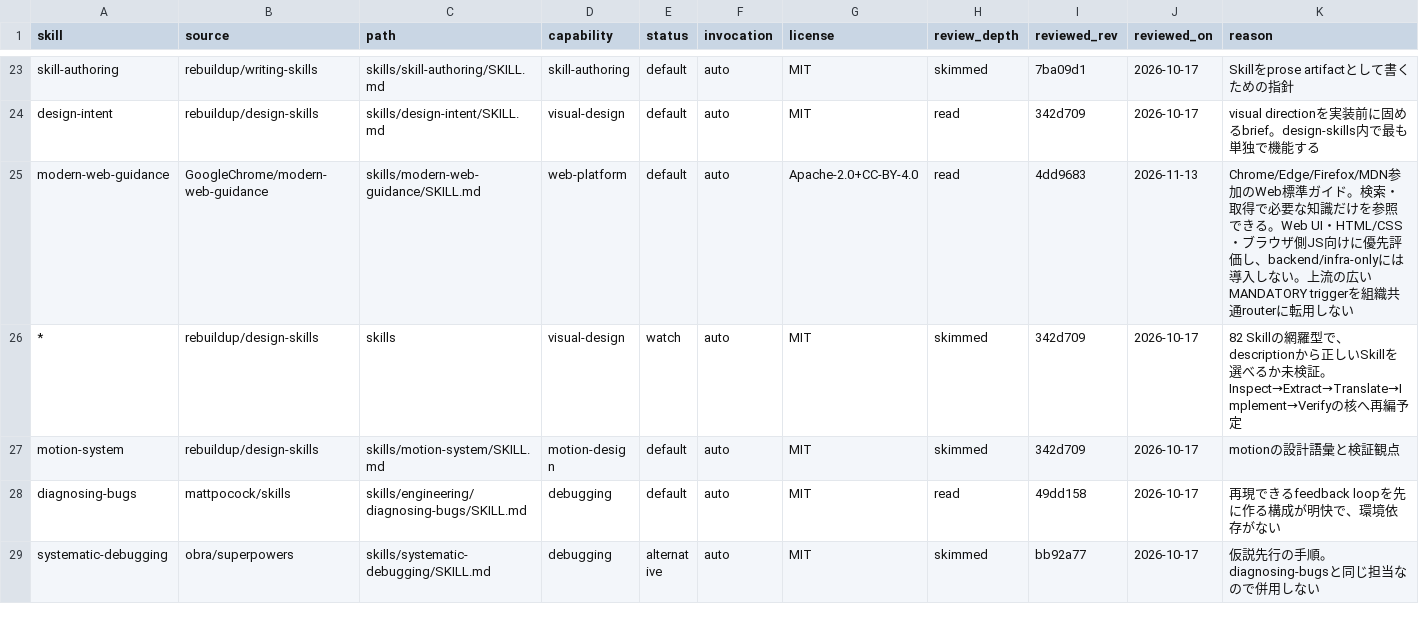
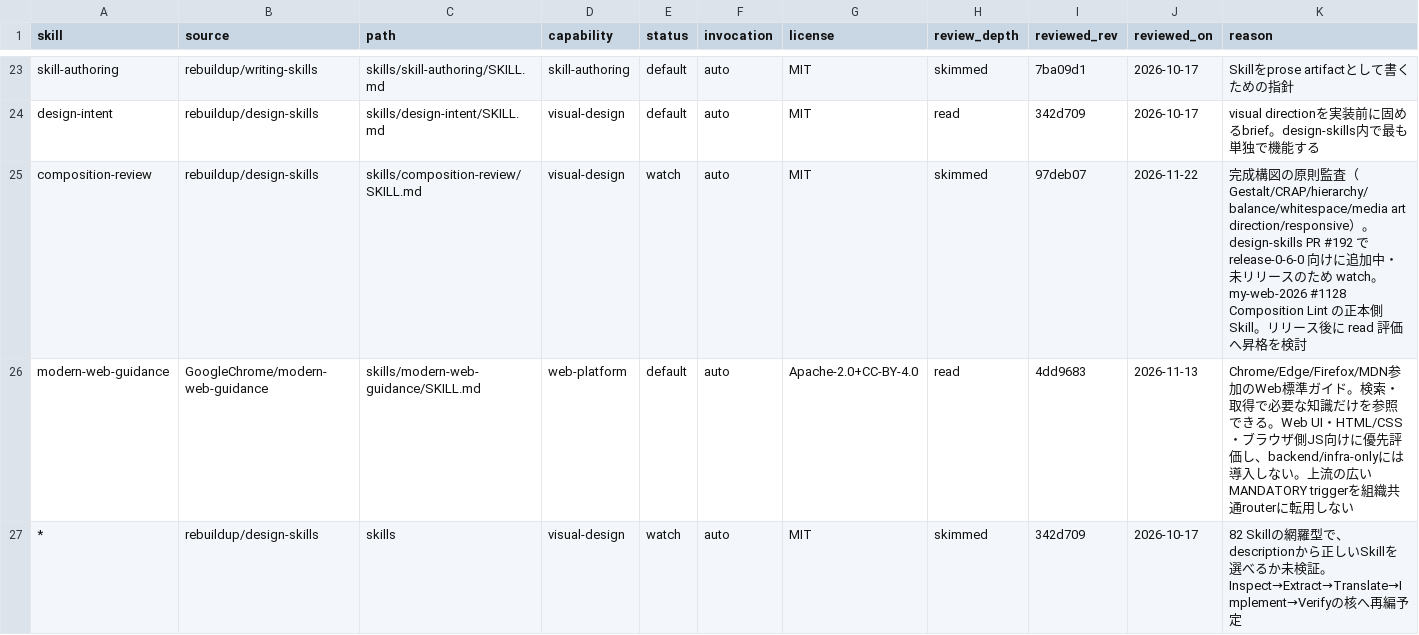
Before and after one commit to rebuildup/project-init, a TSV file: catalog/candidates.tsv, drawn as a sheet; only a part is shown, gaps mark what is left out; the shorter side is filled out with more unchanged rows.

Commit message:
chore(catalog): register composition-review as visual-design watch candidate (Issue #183)
design-skills PR #192 adds skills/composition-review for the
release-0-6.0 line; it is not in a published release yet, so the
catalog records it as watch with the PR head revision rather than
default. my-web-2026 Epic #1128 uses it as the canonical
whole-composition audit skill; revisit for read/default adoption
after the design-skills release lands.

```diff
--- a/catalog/candidates.tsv
+++ b/catalog/candidates.tsv
@@ -24,2 +24,3 @@ skill-authoring	rebuildup/writing-skills	skills/skill-authoring/SKILL.md	skill-a
 design-intent	rebuildup/design-skills	skills/design-intent/SKILL.md	visual-design	default	auto	MIT	read	342d709	2026-10-17	visual directionを実装前に固めるbrief。design-skills内で最も単独で機能する
+composition-review	rebuildup/design-skills	skills/composition-review/SKILL.md	visual-design	watch	auto	MIT	skimmed	97deb07	2026-11-22	完成構図の原則監査（Gestalt/CRAP/hierarchy/balance/whitespace/media art direction/responsive）。design-skills PR #192 で release-0-6-0 向けに追加中・未リリースのため watch。my-web-2026 #1128 Composition Lint の正本側 Skill。リリース後に read 評価へ昇格を検討
 modern-web-guidance	GoogleChrome/modern-web-guidance	skills/modern-web-guidance/SKILL.md	web-platform	default	auto	Apache-2.0+CC-BY-4.0	read	4dd9683	2026-11-13	Chrome/Edge/Firefox/MDN参加のWeb標準ガイド。検索・取得で必要な知識だけを参照できる。Web UI・HTML/CSS・ブラウザ側JS向けに優先評価し、backend/infra-onlyには導入しない。上流の広いMANDATORY triggerを組織共通routerに転用しない
```
